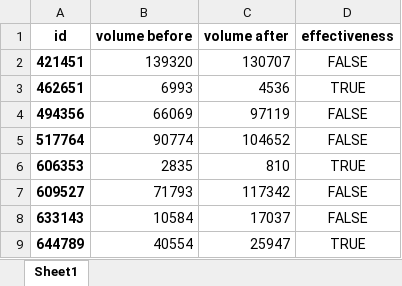
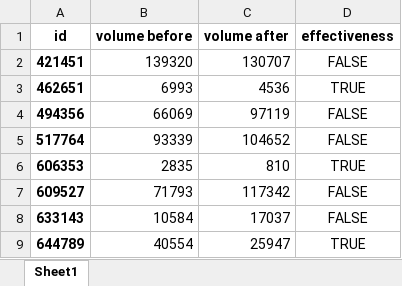
Before and after one commit to KiyoshiMu/Edema-Prediction, an Excel workbook: data/y.xlsx, sheet Sheet1, drawn as a sheet; only a part is shown; values as stored, in another font and other column widths than the file's, no borders; the diff names each change by its address in the sheet, - before the commit and + after, or states it on an @@ line.

```diff
--- a/data/y.xlsx (sheet Sheet1)
+++ b/data/y.xlsx (sheet Sheet1)
-B5 (volume before): 90774
+B5 (volume before): 93339
```
Also changed, not shown: data/x_temp.xlsx, 11 other files.
